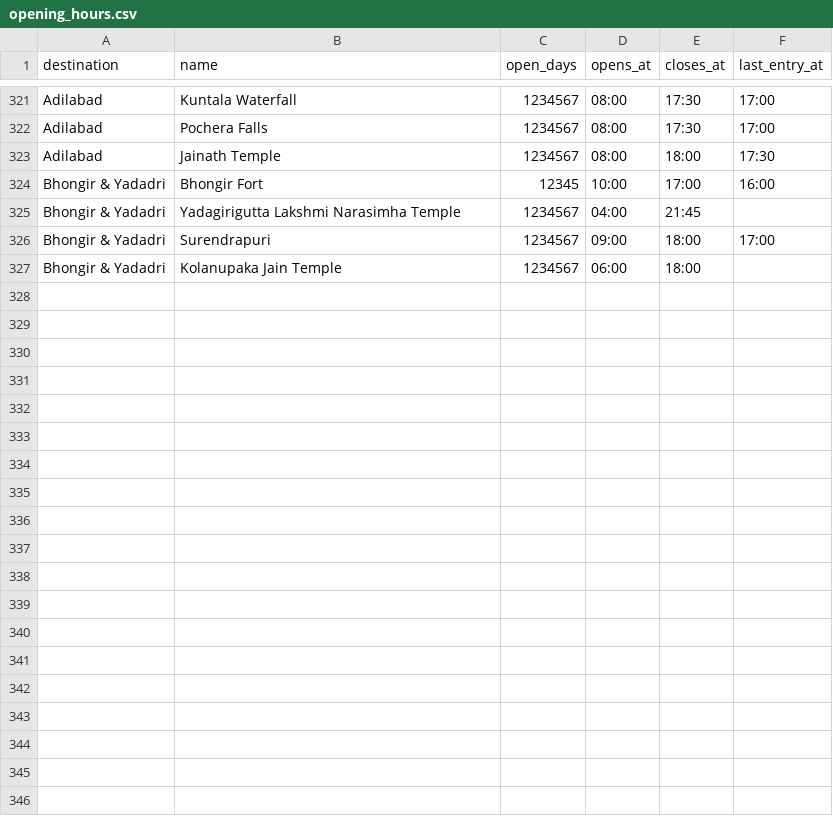
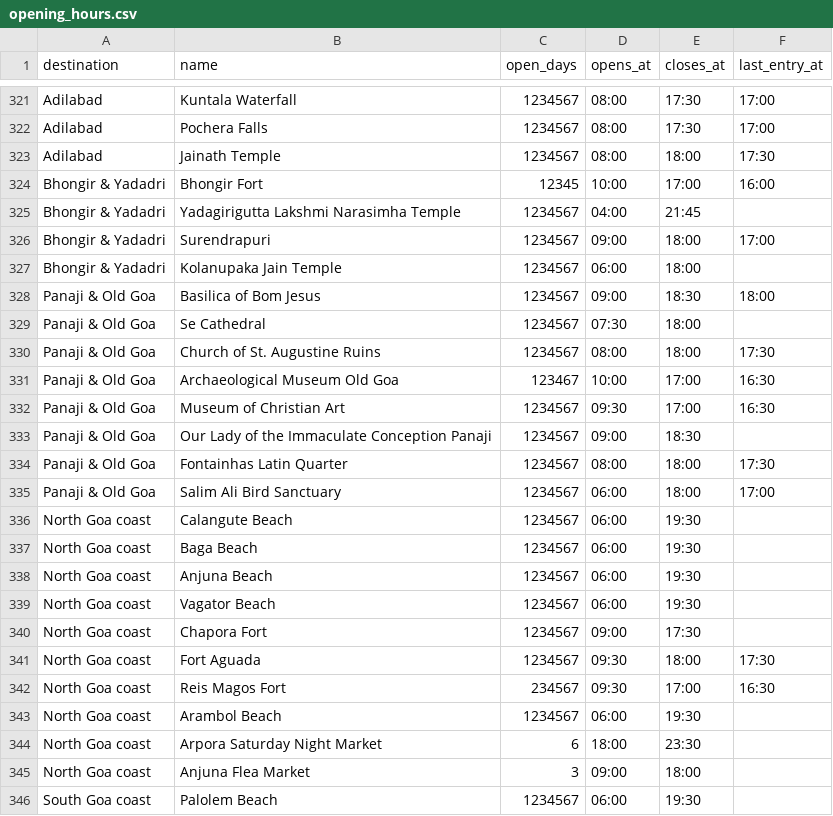
Before and after one commit to swarapotd-rgb/sanchari-dbms-project, a CSV file: db/data/opening_hours.csv, drawn as a sheet; only a part is shown, gaps mark what is left out; the diff covers the shown part only.

Commit message:
feat(seed): places, hours and closures for Goa (32 places, 4 destinations)
Selected from the Overpass export in db/data/raw/raw_goa.csv (rows marked
osm:<id>), with well-known sights the export missed added by hand (rows
marked manual). Fees, hours and visit times are planning estimates.

```diff
--- a/db/data/opening_hours.csv
+++ b/db/data/opening_hours.csv
@@ -327 +327,20 @@ Bhongir & Yadadri,Surendrapuri,1234567,09:00,18:00,17:00
 Bhongir & Yadadri,Kolanupaka Jain Temple,1234567,06:00,18:00,
+Panaji & Old Goa,Basilica of Bom Jesus,1234567,09:00,18:30,18:00
+Panaji & Old Goa,Se Cathedral,1234567,07:30,18:00,
+Panaji & Old Goa,Church of St. Augustine Ruins,1234567,08:00,18:00,17:30
+Panaji & Old Goa,Archaeological Museum Old Goa,123467,10:00,17:00,16:30
+Panaji & Old Goa,Museum of Christian Art,1234567,09:30,17:00,16:30
+Panaji & Old Goa,Our Lady of the Immaculate Conception Panaji,1234567,09:00,18:30,
+Panaji & Old Goa,Fontainhas Latin Quarter,1234567,08:00,18:00,17:30
+Panaji & Old Goa,Salim Ali Bird Sanctuary,1234567,06:00,18:00,17:00
+North Goa coast,Calangute Beach,1234567,06:00,19:30,
+North Goa coast,Baga Beach,1234567,06:00,19:30,
+North Goa coast,Anjuna Beach,1234567,06:00,19:30,
+North Goa coast,Vagator Beach,1234567,06:00,19:30,
+North Goa coast,Chapora Fort,1234567,09:00,17:30,
+North Goa coast,Fort Aguada,1234567,09:30,18:00,17:30
+North Goa coast,Reis Magos Fort,234567,09:30,17:00,16:30
+North Goa coast,Arambol Beach,1234567,06:00,19:30,
+North Goa coast,Arpora Saturday Night Market,6,18:00,23:30,
+North Goa coast,Anjuna Flea Market,3,09:00,18:00,
+South Goa coast,Palolem Beach,1234567,06:00,19:30,
```
Also changed, not shown: 13 added rows elsewhere in this file, db/data/closures.csv, 2 other files.
